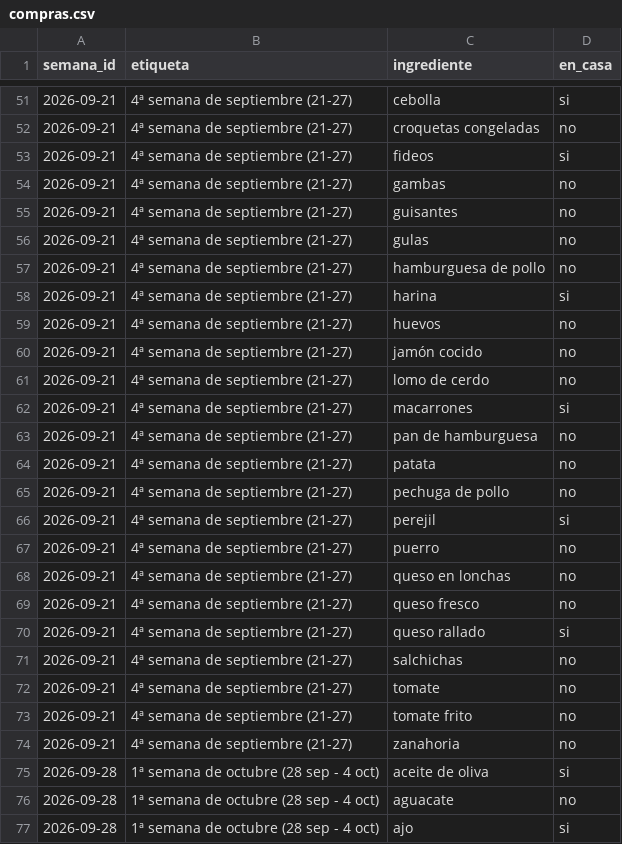
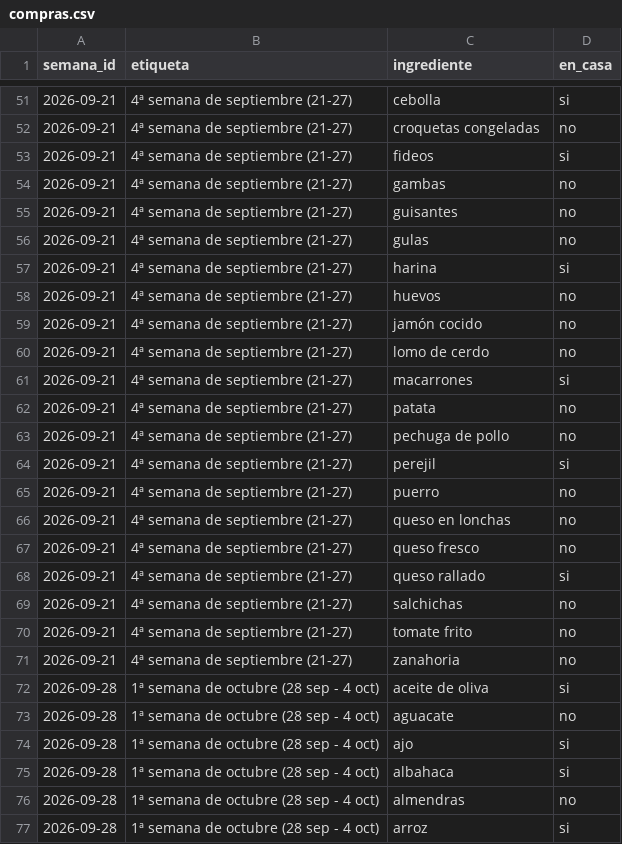
Before and after one commit to diegocalvogit/planificador-comida, a CSV file: datos/compras.csv, drawn as a sheet; only a part is shown, gaps mark what is left out; the shorter side is filled out with more unchanged rows.

Commit message:
Menu Semanal: actualizar datos/compras.csv

```diff
--- a/datos/compras.csv
+++ b/datos/compras.csv
@@ -56,3 +56,2 @@ semana_id;etiqueta;ingrediente;en_casa
 2026-09-21;4ª semana de septiembre (21-27);gulas;no
-2026-09-21;4ª semana de septiembre (21-27);hamburguesa de pollo;no
 2026-09-21;4ª semana de septiembre (21-27);harina;si
@@ -62,3 +61,2 @@ semana_id;etiqueta;ingrediente;en_casa
 2026-09-21;4ª semana de septiembre (21-27);macarrones;si
-2026-09-21;4ª semana de septiembre (21-27);pan de hamburguesa;no
 2026-09-21;4ª semana de septiembre (21-27);patata;no
@@ -71,3 +69,2 @@ semana_id;etiqueta;ingrediente;en_casa
 2026-09-21;4ª semana de septiembre (21-27);salchichas;no
-2026-09-21;4ª semana de septiembre (21-27);tomate;no
 2026-09-21;4ª semana de septiembre (21-27);tomate frito;no
```
